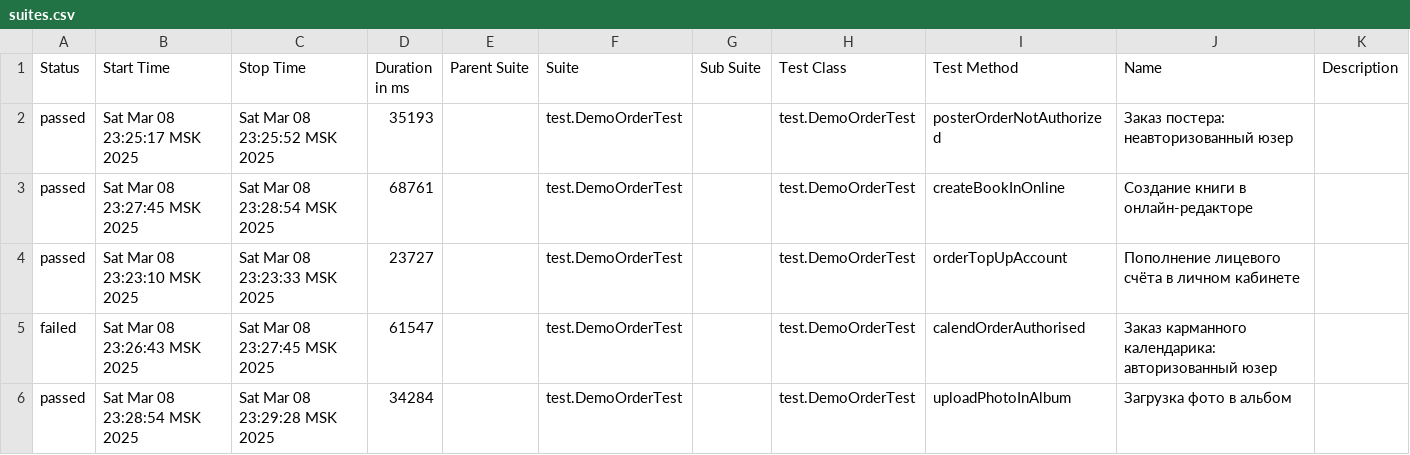
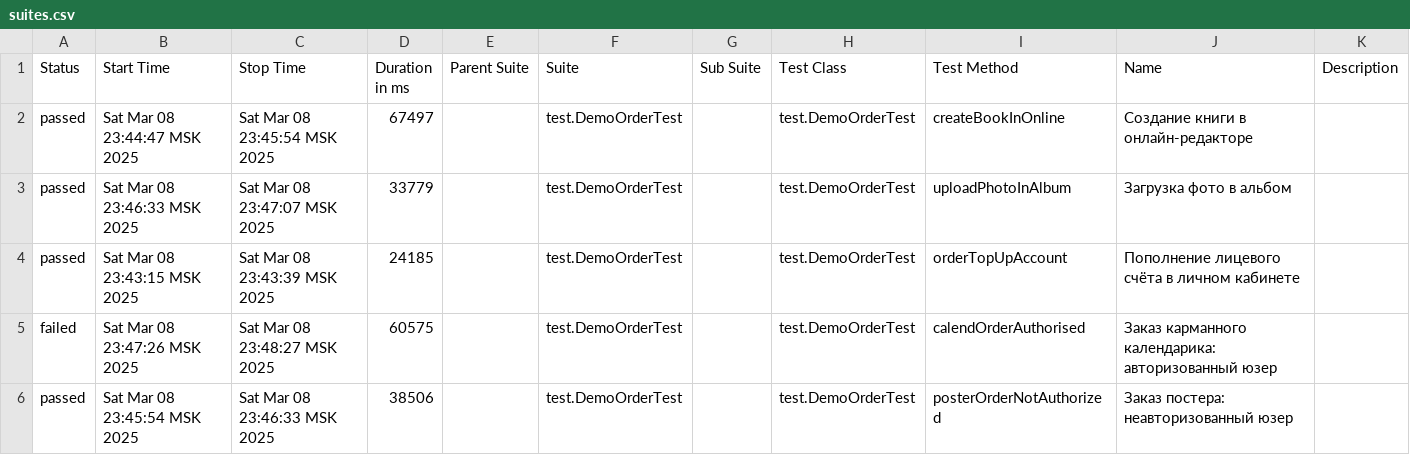
Before and after one commit to MariamPetr/allure-reports-for-web, a CSV file: web-master/allure-maven-plugin/data/suites.csv, drawn as a sheet.

Commit message:
Web Allure Report - master

```diff
--- a/web-master/allure-maven-plugin/data/suites.csv
+++ b/web-master/allure-maven-plugin/data/suites.csv
@@ -1,6 +1,6 @@
 "Status","Start Time","Stop Time","Duration in ms","Parent Suite","Suite","Sub Suite","Test Class","Test Method","Name","Description"
-"passed","Sat Mar 08 23:25:17 MSK 2025","Sat Mar 08 23:25:52 MSK 2025","35193","","test.DemoOrderTest","","test.DemoOrderTest","posterOrderNotAuthorized","Заказ постера: неавторизованный юзер",""
-"passed","Sat Mar 08 23:27:45 MSK 2025","Sat Mar 08 23:28:54 MSK 2025","68761","","test.DemoOrderTest","","test.DemoOrderTest","createBookInOnline","Создание книги в онлайн-редакторе",""
-"passed","Sat Mar 08 23:23:10 MSK 2025","Sat Mar 08 23:23:33 MSK 2025","23727","","test.DemoOrderTest","","test.DemoOrderTest","orderTopUpAccount","Пополнение лицевого счёта в личном кабинете",""
-"failed","Sat Mar 08 23:26:43 MSK 2025","Sat Mar 08 23:27:45 MSK 2025","61547","","test.DemoOrderTest","","test.DemoOrderTest","calendOrderAuthorised","Заказ карманного календарика: авторизованный юзер",""
-"passed","Sat Mar 08 23:28:54 MSK 2025","Sat Mar 08 23:29:28 MSK 2025","34284","","test.DemoOrderTest","","test.DemoOrderTest","uploadPhotoInAlbum","Загрузка фото в альбом",""
+"passed","Sat Mar 08 23:44:47 MSK 2025","Sat Mar 08 23:45:54 MSK 2025","67497","","test.DemoOrderTest","","test.DemoOrderTest","createBookInOnline","Создание книги в онлайн-редакторе",""
+"passed","Sat Mar 08 23:46:33 MSK 2025","Sat Mar 08 23:47:07 MSK 2025","33779","","test.DemoOrderTest","","test.DemoOrderTest","uploadPhotoInAlbum","Загрузка фото в альбом",""
+"passed","Sat Mar 08 23:43:15 MSK 2025","Sat Mar 08 23:43:39 MSK 2025","24185","","test.DemoOrderTest","","test.DemoOrderTest","orderTopUpAccount","Пополнение лицевого счёта в личном кабинете",""
+"failed","Sat Mar 08 23:47:26 MSK 2025","Sat Mar 08 23:48:27 MSK 2025","60575","","test.DemoOrderTest","","test.DemoOrderTest","calendOrderAuthorised","Заказ карманного календарика: авторизованный юзер",""
+"passed","Sat Mar 08 23:45:54 MSK 2025","Sat Mar 08 23:46:33 MSK 2025","38506","","test.DemoOrderTest","","test.DemoOrderTest","posterOrderNotAuthorized","Заказ постера: неавторизованный юзер",""
```
Also changed, not shown: 22 other files.
